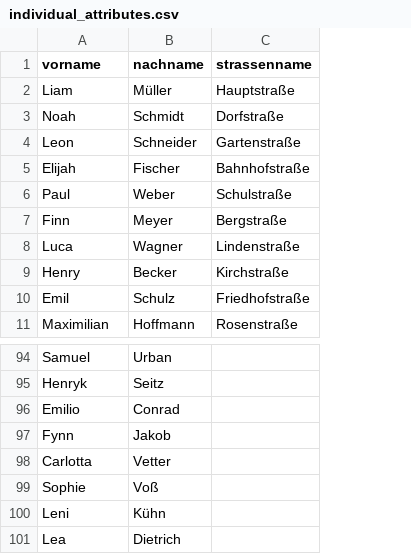
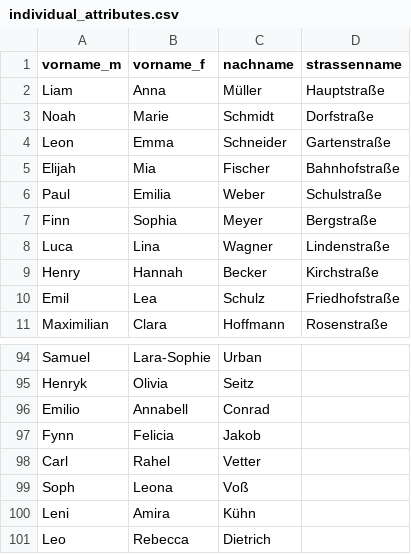
Before and after one commit to aktin/cda-test-data-generator, a CSV file: resources/value_sets/individual_attributes.csv, drawn as a sheet; only a part is shown, gaps mark what is left out; the diff names each change by its address in the sheet, - before the commit and + after, or states it on an @@ line.

Commit message:
Add 100 most common german female names

```diff
--- a/resources/value_sets/individual_attributes.csv
+++ b/resources/value_sets/individual_attributes.csv
+column B (vorname_f), rows 2-11: Anna | Marie | Emma | Mia | Emilia | Sophia | Lina | Hannah | Lea | Clara; rows 94-101: Lara-Sophie | Olivia | Annabell | Felicia | Rahel | Leona | Amira | Rebecca
-A1: vorname
+A1: vorname_m
-A98 (vorname_m): Carlotta
+A98 (vorname_m): Carl
-A99 (vorname_m): Sophie
+A99 (vorname_m): Soph
-A101 (vorname_m): Lea
+A101 (vorname_m): Leo
```
